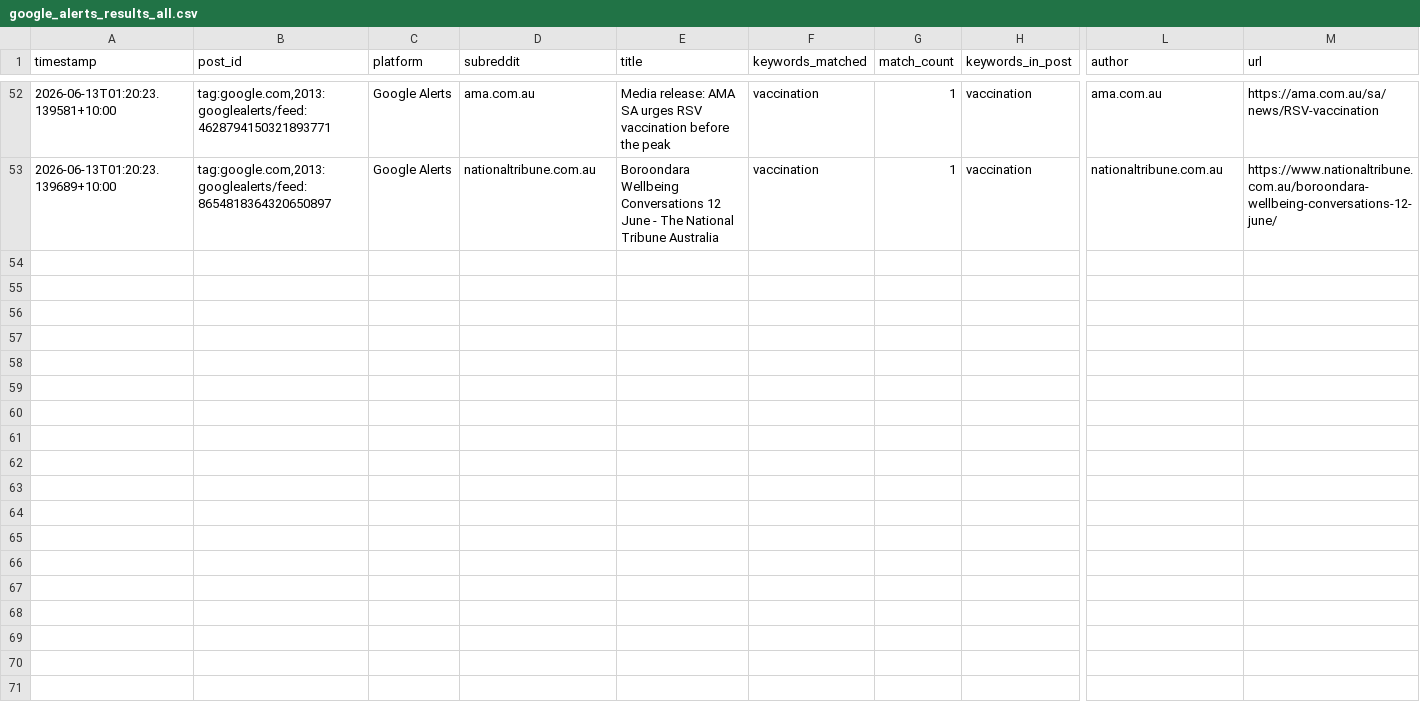
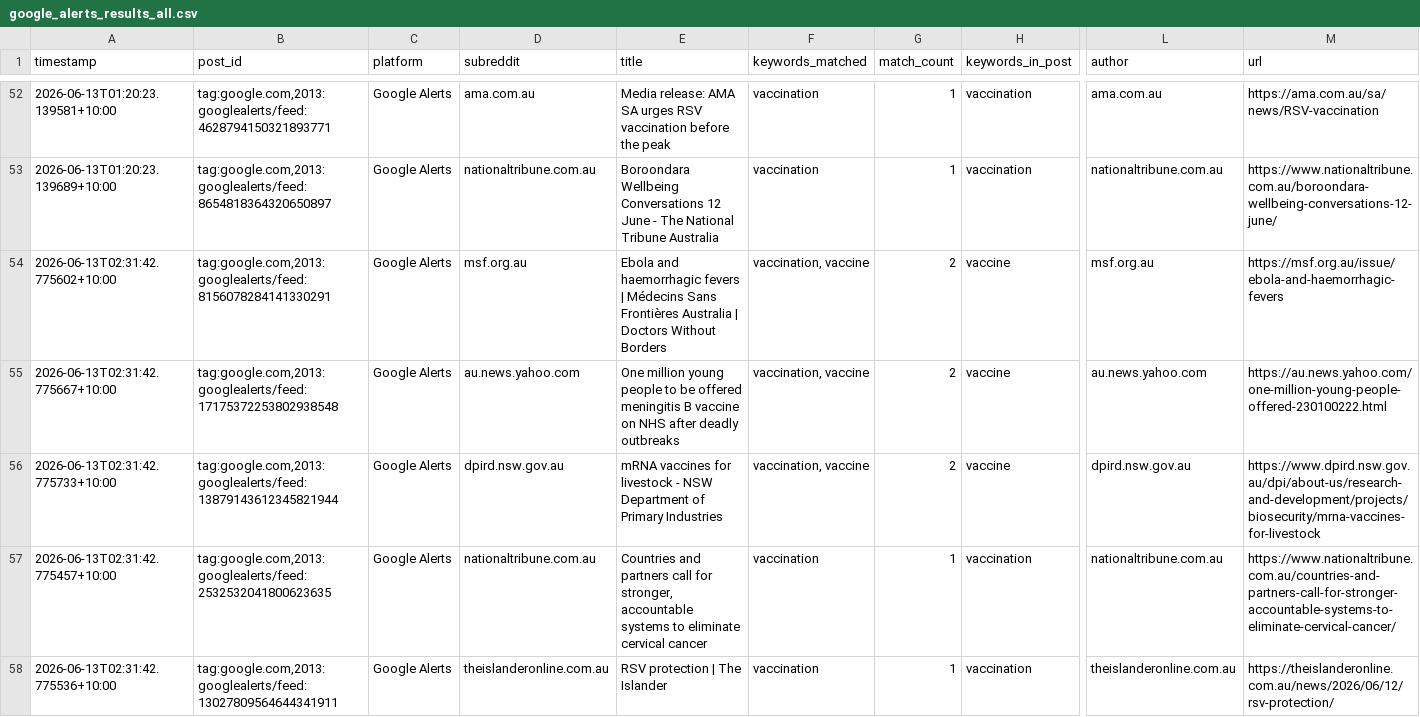
Before and after one commit to EP04/disinformation-tracker, a CSV file: google_alerts_results_all.csv, drawn as a sheet; only a part is shown, gaps mark what is left out; rows hold the shown columns only; the diff names each change by its address in the sheet, - before the commit and + after, or states it on an @@ line.

```diff
--- a/google_alerts_results_all.csv
+++ b/google_alerts_results_all.csv
+row 54: 2026-06-13T02:31:42.775602+10:00 | tag:google.com,2013:googlealerts/feed:8156078284141330291 | Google Alerts | msf.org.au | Ebola and haemorrhagic fevers | Médecins Sans Frontières Australia | Doctors Without Borders | vaccination, vaccine | 2 | vaccine | msf.org.au | https://msf.org.au/issue/ebola-and-haemorrhagic-fevers
+row 55: 2026-06-13T02:31:42.775667+10:00 | tag:google.com,2013:googlealerts/feed:17175372253802938548 | Google Alerts | au.news.yahoo.com | One million young people to be offered meningitis B vaccine on NHS after deadly outbreaks | vaccination, vaccine | 2 | vaccine | au.news.yahoo.com | https://au.news.yahoo.com/one-million-young-people-offered-230100222.html
+row 56: 2026-06-13T02:31:42.775733+10:00 | tag:google.com,2013:googlealerts/feed:13879143612345821944 | Google Alerts | dpird.nsw.gov.au | mRNA vaccines for livestock - NSW Department of Primary Industries | vaccination, vaccine | 2 | vaccine | dpird.nsw.gov.au | https://www.dpird.nsw.gov.au/dpi/about-us/research-and-development/projects/biosecurity/mrna-vaccines-for-livestock
+row 57: 2026-06-13T02:31:42.775457+10:00 | tag:google.com,2013:googlealerts/feed:2532532041800623635 | Google Alerts | nationaltribune.com.au | Countries and partners call for stronger, accountable systems to eliminate cervical cancer | vaccination | 1 | vaccination | nationaltribune.com.au | https://www.nationaltribune.com.au/countries-and-partners-call-for-stronger-accountable-systems-to-eliminate-cervical-cancer/
+row 58: 2026-06-13T02:31:42.775536+10:00 | tag:google.com,2013:googlealerts/feed:13027809564644341911 | Google Alerts | theislanderonline.com.au | RSV protection | The Islander | vaccination | 1 | vaccination | theislanderonline.com.au | https://theislanderonline.com.au/news/2026/06/12/rsv-protection/
```
Also changed, not shown: 1 other file.
